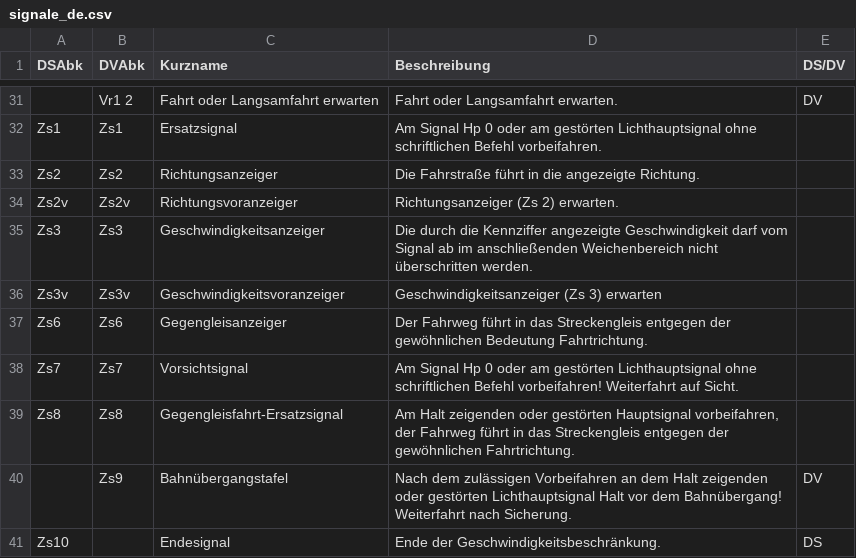
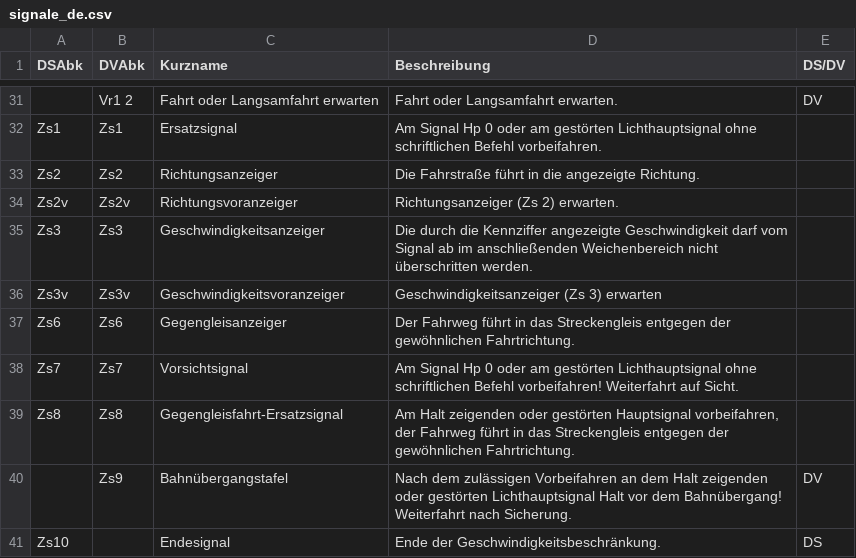
Before and after one commit to baeuchle/ds100bot, a CSV file: sources/signale_de.csv, drawn as a sheet; only a part is shown, gaps mark what is left out.

Commit message:
FIX/DATA cleanup %Zs6 description
CHANGELOG Korrigierter Text zu %Zs6 via @9Lukas5

pylint score: 10.00
test score: A 29/0 R 100.0%
pytest score: ........................... [100%]

```diff
--- a/sources/signale_de.csv
+++ b/sources/signale_de.csv
@@ -36,3 +36,3 @@ Zs3;Zs3;Geschwindigkeitsanzeiger;Die durch die Kennziffer angezeigte Geschwindig
 Zs3v;Zs3v;Geschwindigkeitsvoranzeiger;Geschwindigkeitsanzeiger (Zs 3) erwarten;
-Zs6;Zs6;Gegengleisanzeiger;Der Fahrweg führt in das Streckengleis entgegen der gewöhnlichen Bedeutung Fahrtrichtung.;
+Zs6;Zs6;Gegengleisanzeiger;Der Fahrweg führt in das Streckengleis entgegen der gewöhnlichen Fahrtrichtung.;
 Zs7;Zs7;Vorsichtsignal;Am Signal Hp 0 oder am gestörten Lichthauptsignal ohne schriftlichen Befehl vorbeifahren! Weiterfahrt auf Sicht.;
```
